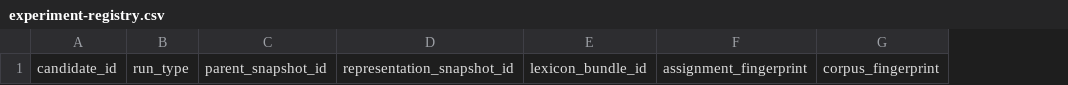
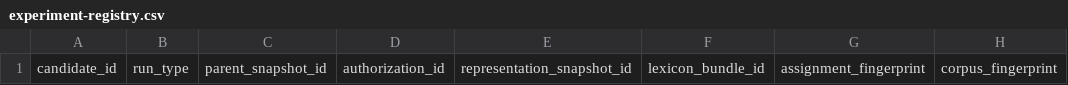
Before and after one commit to Roblis0n/Bertopic-tuning, a CSV file: assets/experiment-registry.csv, drawn as a sheet; only a part is shown; the diff names each change by its address in the sheet, - before the commit and + after, or states it on an @@ line.

```diff
--- a/assets/experiment-registry.csv
+++ b/assets/experiment-registry.csv
+column D, row 1: authorization_id
```
Also changed, not shown: 26 other files.
